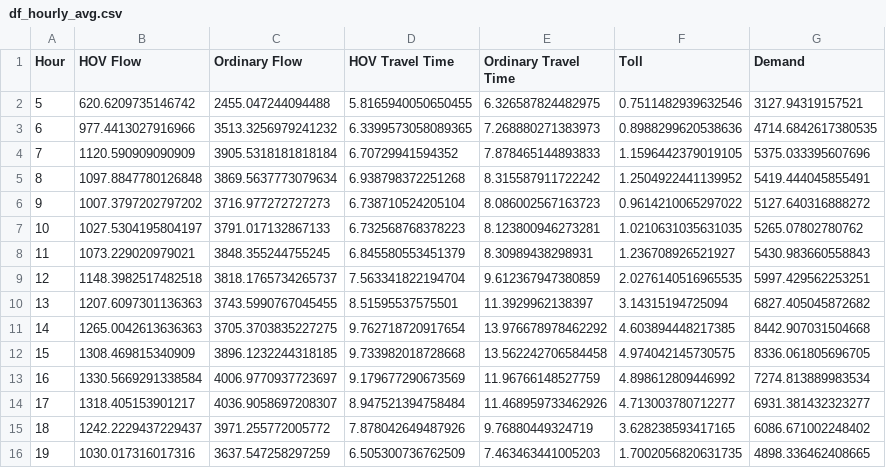
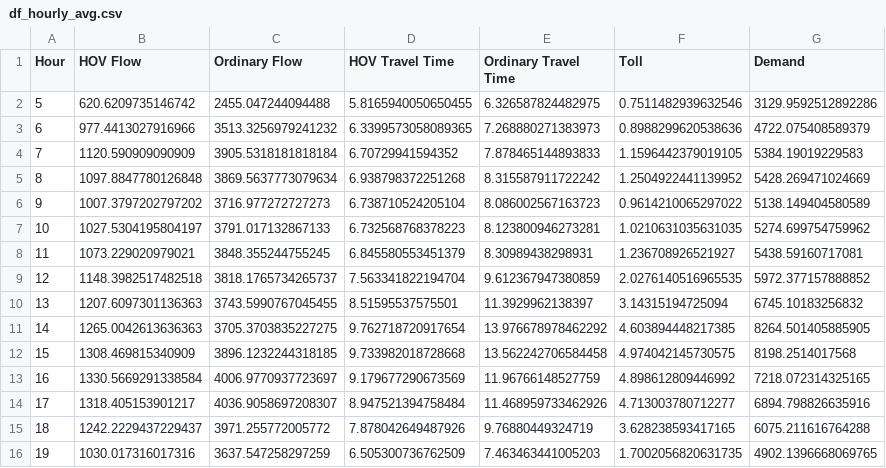
Before and after one commit to zhangz73/hov, a CSV file: data/df_hourly_avg.csv, drawn as a sheet.

```diff
--- a/data/df_hourly_avg.csv
+++ b/data/df_hourly_avg.csv
@@ -1,16 +1,16 @@
 Hour,HOV Flow,Ordinary Flow,HOV Travel Time,Ordinary Travel Time,Toll,Demand
-5,620.6209735146742,2455.047244094488,5.8165940050650455,6.326587824482975,0.7511482939632546,3127.94319157521
-6,977.4413027916966,3513.3256979241232,6.3399573058089365,7.268880271383973,0.8988299620538636,4714.6842617380535
-7,1120.590909090909,3905.5318181818184,6.70729941594352,7.878465144893833,1.1596442379019105,5375.033395607696
-8,1097.8847780126848,3869.5637773079634,6.938798372251268,8.315587911722242,1.2504922441139952,5419.444045855491
-9,1007.3797202797202,3716.977272727273,6.738710524205104,8.086002567163723,0.9614210065297022,5127.640316888272
-10,1027.5304195804197,3791.017132867133,6.732568768378223,8.123800946273281,1.0210631035631035,5265.07802780762
-11,1073.229020979021,3848.355244755245,6.845580553451379,8.30989438298931,1.236708926521927,5430.983660558843
-12,1148.3982517482518,3818.1765734265737,7.563341822194704,9.612367947380859,2.0276140516965535,5997.429562253251
-13,1207.6097301136363,3743.5990767045455,8.51595537575501,11.3929962138397,3.14315194725094,6827.405045872682
-14,1265.0042613636363,3705.3703835227275,9.762718720917654,13.976678978462292,4.603894448217385,8442.907031504668
-15,1308.469815340909,3896.1232244318185,9.733982018728668,13.562242706584458,4.974042145730575,8336.061805696705
-16,1330.5669291338584,4006.9770937723697,9.179677290673569,11.96766148527759,4.898612809446992,7274.813889983534
-17,1318.405153901217,4036.9058697208307,8.947521394758484,11.468959733462926,4.713003780712277,6931.381432323277
-18,1242.2229437229437,3971.255772005772,7.878042649487926,9.76880449324719,3.628238593417165,6086.671002248402
-19,1030.017316017316,3637.547258297259,6.505300736762509,7.463463441005203,1.7002056820631735,4898.336462408665
+5,620.6209735146742,2455.047244094488,5.8165940050650455,6.326587824482975,0.7511482939632546,3129.9592512892286
+6,977.4413027916966,3513.3256979241232,6.3399573058089365,7.268880271383973,0.8988299620538636,4722.075408589379
+7,1120.590909090909,3905.5318181818184,6.70729941594352,7.878465144893833,1.1596442379019105,5384.19019229583
+8,1097.8847780126848,3869.5637773079634,6.938798372251268,8.315587911722242,1.2504922441139952,5428.269471024669
+9,1007.3797202797202,3716.977272727273,6.738710524205104,8.086002567163723,0.9614210065297022,5138.149404580589
+10,1027.5304195804197,3791.017132867133,6.732568768378223,8.123800946273281,1.0210631035631035,5274.699754759962
+11,1073.229020979021,3848.355244755245,6.845580553451379,8.30989438298931,1.236708926521927,5438.59160717081
+12,1148.3982517482518,3818.1765734265737,7.563341822194704,9.612367947380859,2.0276140516965535,5972.377157888852
+13,1207.6097301136363,3743.5990767045455,8.51595537575501,11.3929962138397,3.14315194725094,6745.10183256832
+14,1265.0042613636363,3705.3703835227275,9.762718720917654,13.976678978462292,4.603894448217385,8264.501405885905
+15,1308.469815340909,3896.1232244318185,9.733982018728668,13.562242706584458,4.974042145730575,8198.2514017568
+16,1330.5669291338584,4006.9770937723697,9.179677290673569,11.96766148527759,4.898612809446992,7218.072314325165
+17,1318.405153901217,4036.9058697208307,8.947521394758484,11.468959733462926,4.713003780712277,6894.798826635916
+18,1242.2229437229437,3971.255772005772,7.878042649487926,9.76880449324719,3.628238593417165,6075.211616764288
+19,1030.017316017316,3637.547258297259,6.505300736762509,7.463463441005203,1.7002056820631735,4902.1396668069765
```
Also changed, not shown: data/df_date_profile.csv, data/df_meta_w_demand.csv, 13 other files.
